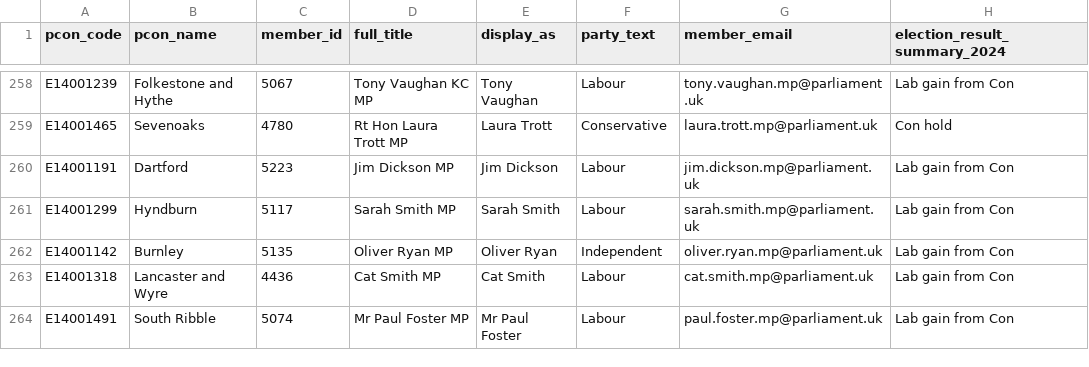
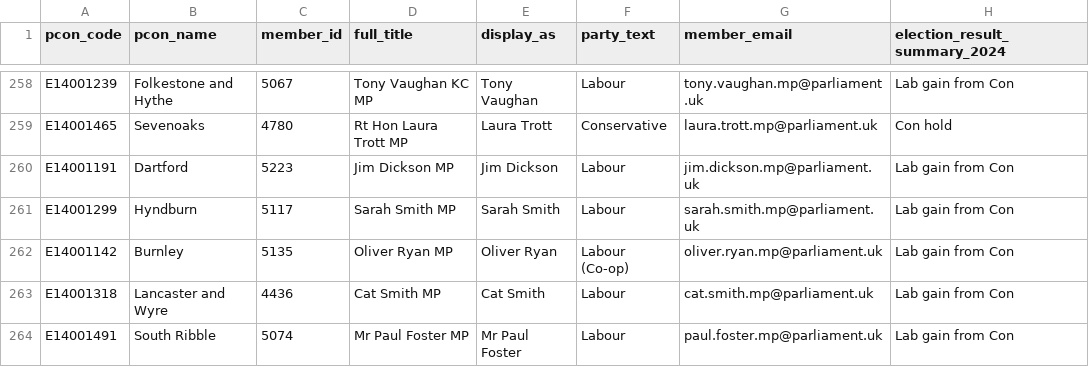
Before and after one commit to dfe-analytical-services/mp-lookup, a CSV file: mp_lookup.csv, drawn as a sheet; only a part is shown, gaps mark what is left out.

```diff
--- a/mp_lookup.csv
+++ b/mp_lookup.csv
@@ -261,3 +261,3 @@
 "E14001299","Hyndburn","5117","Sarah Smith MP","Sarah Smith","Labour","sarah.smith.mp@parliament.uk","Lab gain from Con"
-"E14001142","Burnley","5135","Oliver Ryan MP","Oliver Ryan","Independent","oliver.ryan.mp@parliament.uk","Lab gain from Con"
+"E14001142","Burnley","5135","Oliver Ryan MP","Oliver Ryan","Labour (Co-op)","oliver.ryan.mp@parliament.uk","Lab gain from Con"
 "E14001318","Lancaster and Wyre","4436","Cat Smith MP","Cat Smith","Labour","cat.smith.mp@parliament.uk","Lab gain from Con"
```
